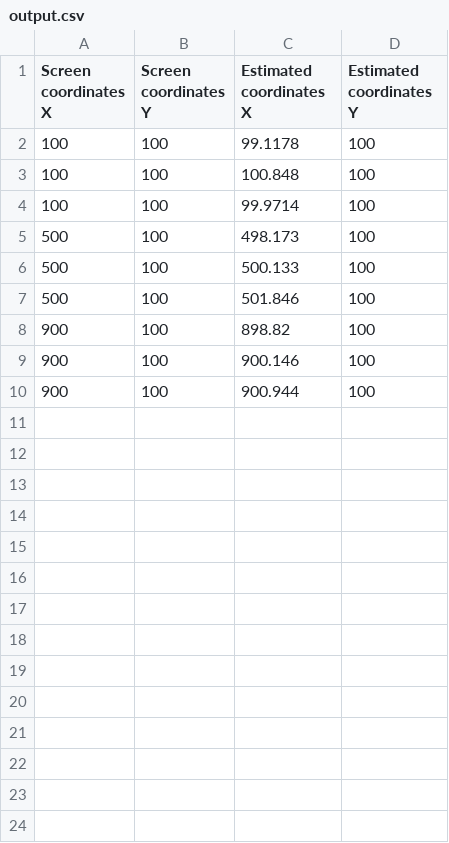
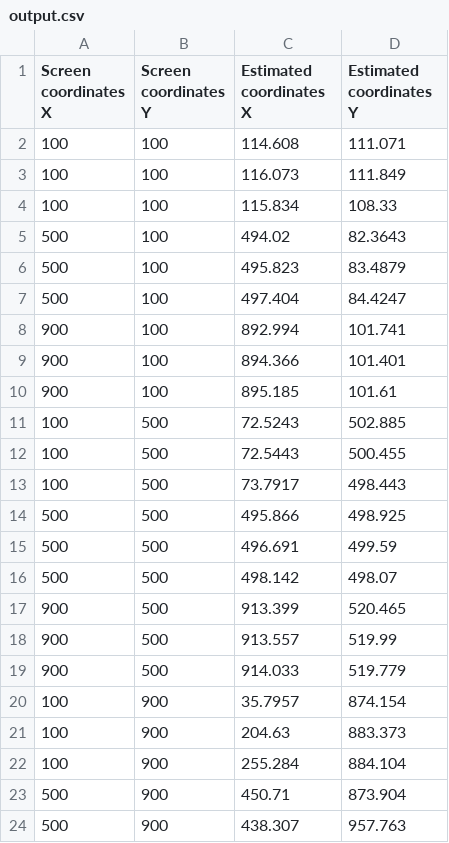
Before and after one commit to HugoMitre/Autocalibration-eyetracker, a CSV file: TestOpencv/output.csv, drawn as a sheet; only a part is shown; the diff covers the shown part only.

```diff
--- a/TestOpencv/output.csv
+++ b/TestOpencv/output.csv
@@ -1,10 +1,24 @@
 Screen coordinates X, Screen coordinates Y, Estimated coordinates X, Estimated coordinates Y
-100, 100, 99.1178, 100
-100, 100, 100.848, 100
-100, 100, 99.9714, 100
-500, 100, 498.173, 100
-500, 100, 500.133, 100
-500, 100, 501.846, 100
-900, 100, 898.82, 100
-900, 100, 900.146, 100
-900, 100, 900.944, 100
+100, 100, 114.608, 111.071
+100, 100, 116.073, 111.849
+100, 100, 115.834, 108.33
+500, 100, 494.02, 82.3643
+500, 100, 495.823, 83.4879
+500, 100, 497.404, 84.4247
+900, 100, 892.994, 101.741
+900, 100, 894.366, 101.401
+900, 100, 895.185, 101.61
+100, 500, 72.5243, 502.885
+100, 500, 72.5443, 500.455
+100, 500, 73.7917, 498.443
+500, 500, 495.866, 498.925
+500, 500, 496.691, 499.59
+500, 500, 498.142, 498.07
+900, 500, 913.399, 520.465
+900, 500, 913.557, 519.99
+900, 500, 914.033, 519.779
+100, 900, 35.7957, 874.154
+100, 900, 204.63, 883.373
+100, 900, 255.284, 884.104
+500, 900, 450.71, 873.904
+500, 900, 438.307, 957.763
```
Also changed, not shown: 4 added rows elsewhere in this file, 13 other files.
